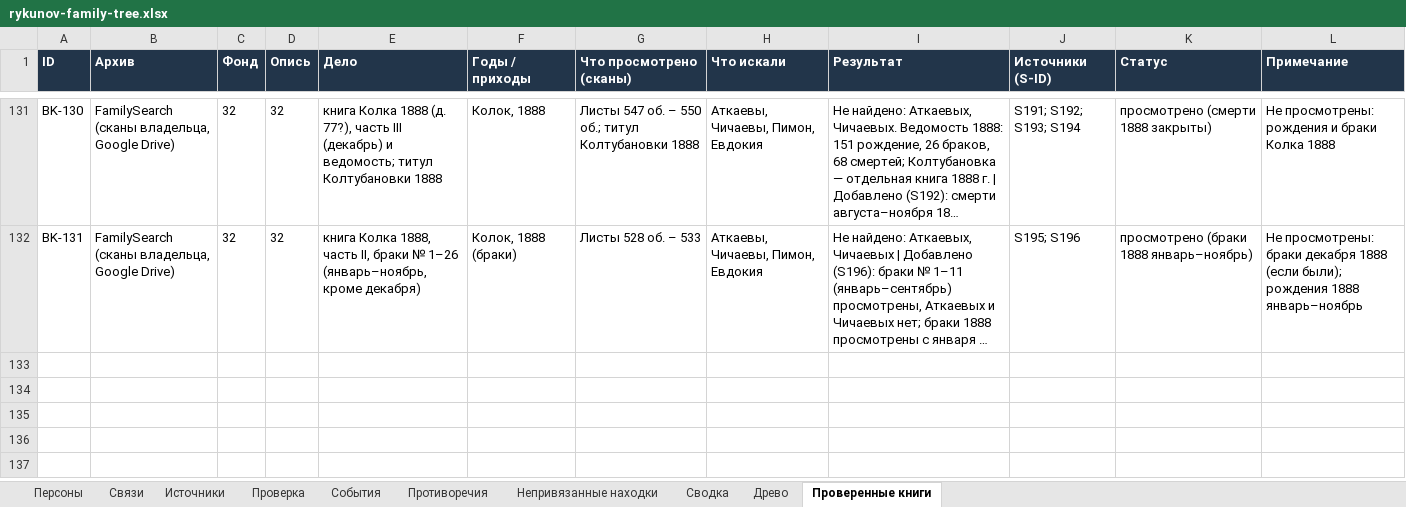
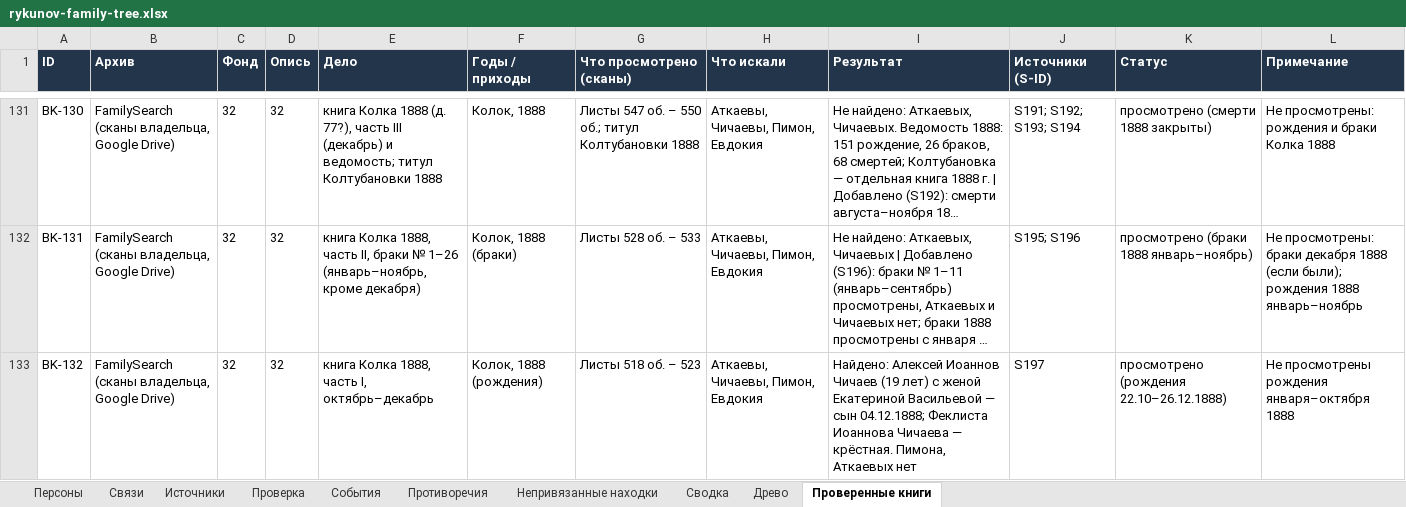
Before and after one commit to kilevoy/rykunov-family-tree, an Excel workbook: data/rykunov-family-tree.xlsx, sheet Проверенные книги, drawn as a sheet; only a part is shown, gaps mark what is left out; long unchanged cells end in …; values as stored, in another font and other column widths than the file's, no borders; the diff names each change by its address in the sheet, - before the commit and + after, or states it on an @@ line.

```diff
--- a/data/rykunov-family-tree.xlsx (sheet Проверенные книги)
+++ b/data/rykunov-family-tree.xlsx (sheet Проверенные книги)
+row 133: BK-132 | FamilySearch (сканы владельца, Google Drive) | 32 | 32 | книга Колка 1888, часть I, октябрь–декабрь | Колок, 1888 (рождения) | Листы 518 об. – 523 | Аткаевы, Чичаевы, Пимон, Евдокия | Найдено: Алексей Иоаннов Чичаев (19 лет) с женой Екатериной Васильевой — сын 04.12.1888; Феклиста Иоаннова Чичаева — крёстная. Пимона, Аткаевых нет | S197 | просмотрено (рождения 22.10–26.12.1888) | Не просмотрены рождения января–октября 1888
```
Also changed, not shown: sheet Персоны, sheet Связи, sheet Источники, sheet Противоречия.
